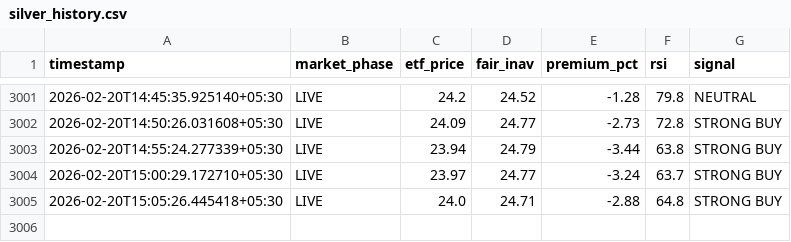
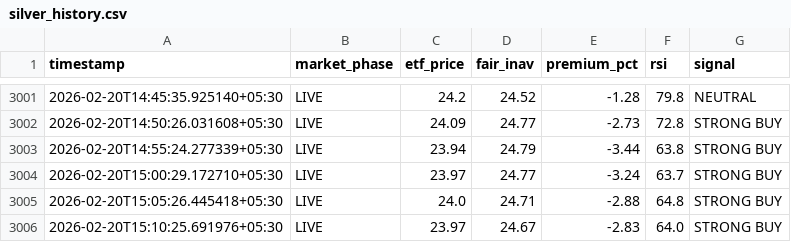
Before and after one commit to tester2021test/silver-tracker, a CSV file: silver_history.csv, drawn as a sheet; only a part is shown, gaps mark what is left out.

```diff
--- a/silver_history.csv
+++ b/silver_history.csv
@@ -3005 +3005,2 @@ timestamp,market_phase,etf_price,fair_inav,premium_pct,rsi,signal
 2026-02-20T15:05:26.445418+05:30,LIVE,24.0,24.71,-2.88,64.8,STRONG BUY
+2026-02-20T15:10:25.691976+05:30,LIVE,23.97,24.67,-2.83,64.0,STRONG BUY
```
